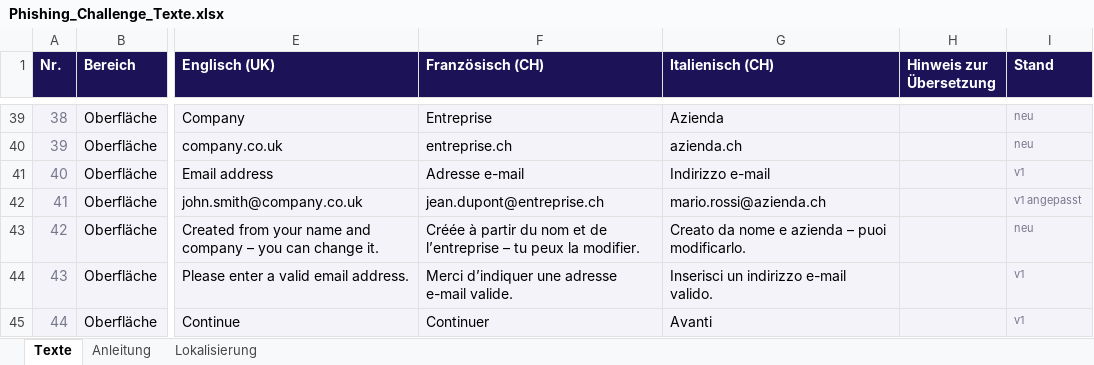
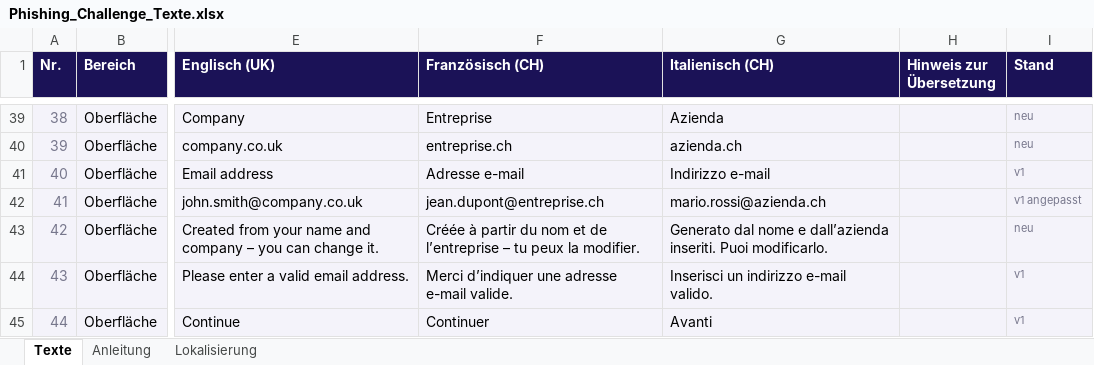
Before and after one commit to bandiet/phishing-challenge-opus, an Excel workbook: lokalisierung/Phishing_Challenge_Texte.xlsx, sheet Texte, drawn as a sheet; only a part is shown, gaps mark what is left out; values as stored, in another font and other column widths than the file's, no borders; the diff covers the shown part only; the diff names each change by its address in the sheet, - before the commit and + after, or states it on an @@ line.

```diff
--- a/lokalisierung/Phishing_Challenge_Texte.xlsx (sheet Texte)
+++ b/lokalisierung/Phishing_Challenge_Texte.xlsx (sheet Texte)
-G43 (Italienisch (CH)): Creato da nome e azienda – puoi modificarlo.
+G43 (Italienisch (CH)): Generato dal nome e dall’azienda inseriti. Puoi modificarlo.
```
Also changed, not shown: 3 edited cells elsewhere in this sheet, 2 other files.
